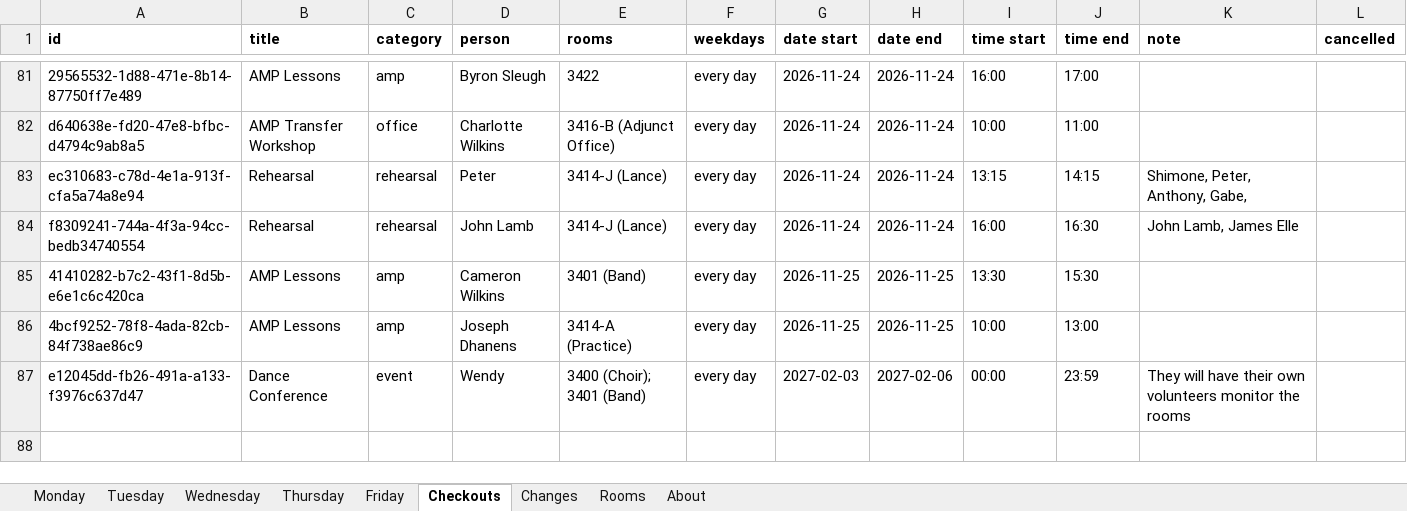
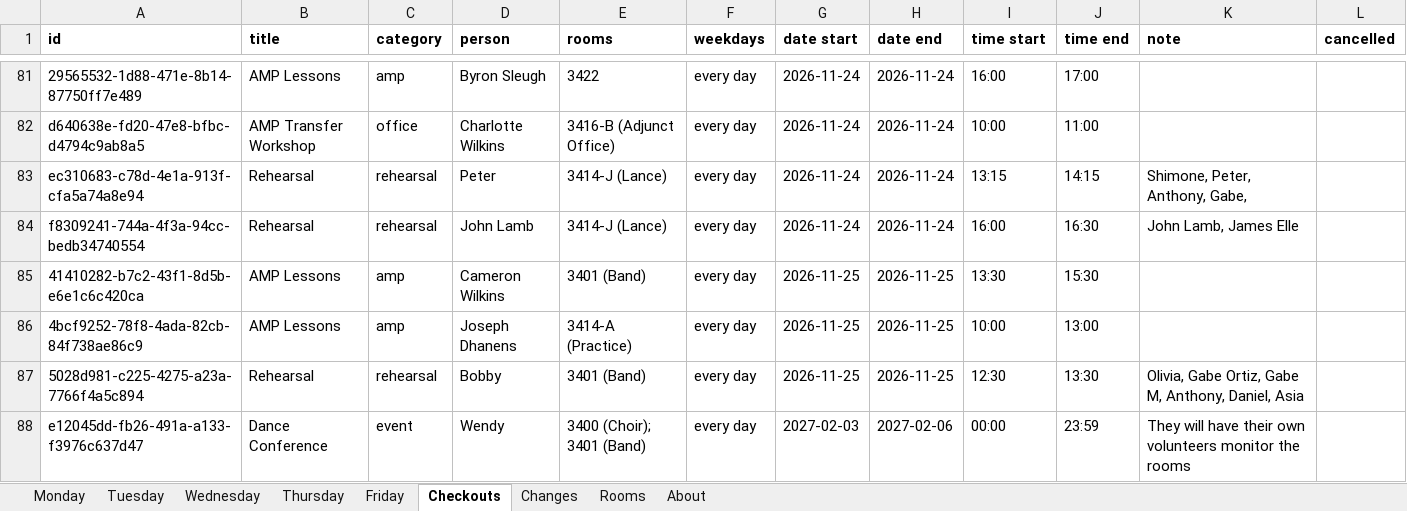
Before and after one commit to Cusco-and-Karma/LAPC-Music-Room-Checkout, an Excel workbook: backups/latest.xlsx, sheet Checkouts, drawn as a sheet; only a part is shown, gaps mark what is left out; values as stored, in another font and other column widths than the file's, no borders; the diff names each change by its address in the sheet, - before the commit and + after, or states it on an @@ line.

```diff
--- a/backups/latest.xlsx (sheet Checkouts)
+++ b/backups/latest.xlsx (sheet Checkouts)
+row 87: 5028d981-c225-4275-a23a-7766f4a5c894 | Rehearsal | rehearsal | Bobby | 3401 (Band) | every day | 2026-11-25 | 2026-11-25 | 12:30 | 13:30 | Olivia, Gabe Ortiz, Gabe M, Anthony, Daniel, Asia
```
Also changed, not shown: sheet About, 2 other files.
